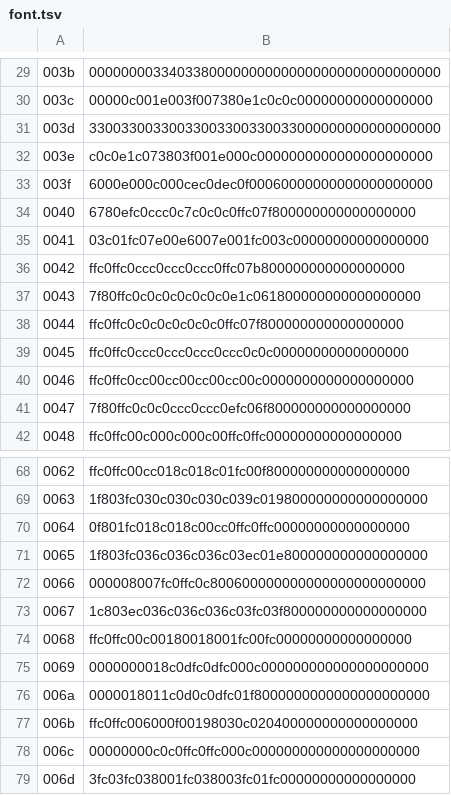
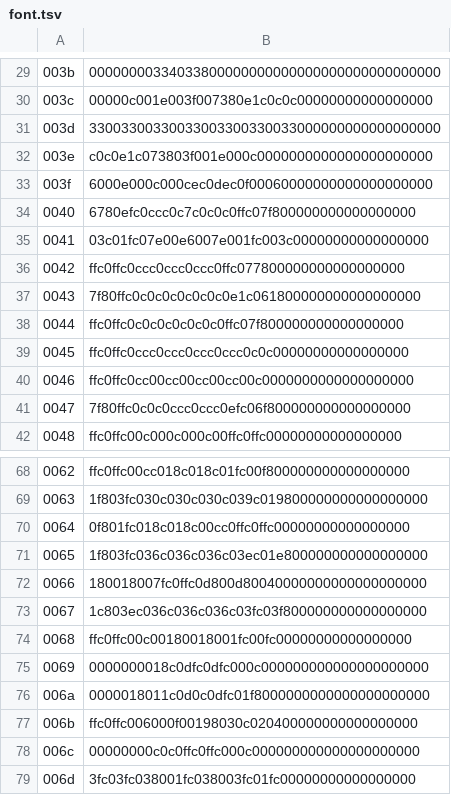
Before and after one commit to ltgcgo/synpix, a TSV file: data/libre7a/font.tsv, drawn as a sheet; only a part is shown, gaps mark what is left out; the diff names each change by its address in the sheet, - before the commit and + after, or states it on an @@ line.

Commit message:
Modified the "f" and "B" glyph in Libre 7a.

```diff
--- a/data/libre7a/font.tsv
+++ b/data/libre7a/font.tsv
-B36: ffc0ffc0ccc0ccc0ccc0ffc07b800000000000000000
+B36: ffc0ffc0ccc0ccc0ccc0ffc077800000000000000000
-B72: 000008007fc0ffc0c800600000000000000000000000
+B72: 180018007fc0ffc0d800d80040000000000000000000
```
